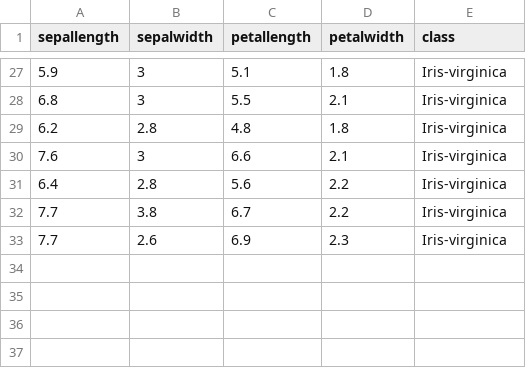
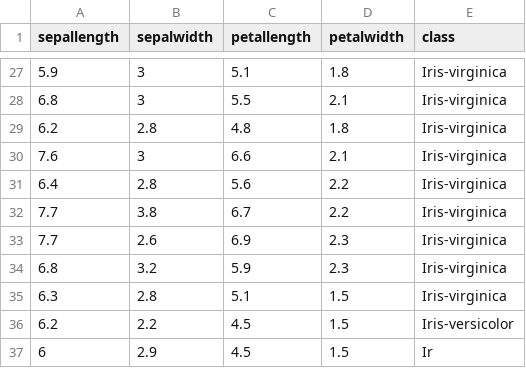
Before and after one commit to FatioSE/Kernel-PCA-DR, a CSV file: datasets/iris/iris-Training4.csv, drawn as a sheet; only a part is shown, gaps mark what is left out.

Commit message:
qweqwe

```diff
--- a/datasets/iris/iris-Training4.csv
+++ b/datasets/iris/iris-Training4.csv
@@ -33 +33,5 @@ sepallength,sepalwidth,petallength,petalwidth,class
 7.7,2.6,6.9,2.3,Iris-virginica
+6.8,3.2,5.9,2.3,Iris-virginica
+6.3,2.8,5.1,1.5,Iris-virginica
+6.2,2.2,4.5,1.5,Iris-versicolor
+6,2.9,4.5,1.5,Ir
```
